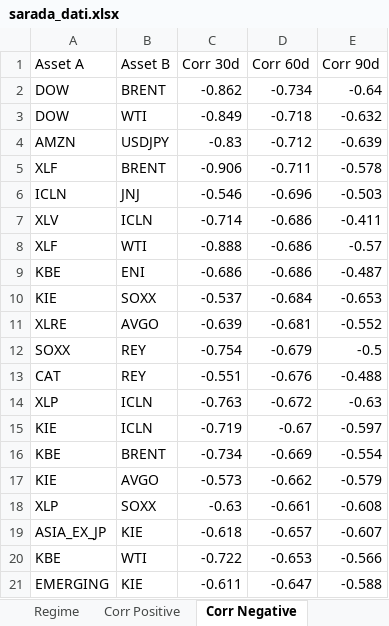
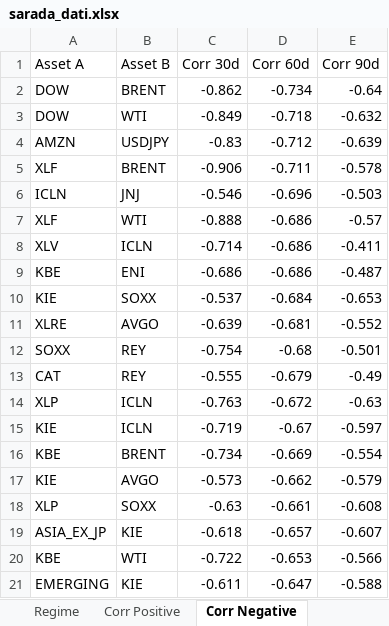
Before and after one commit to giapal96-star/jennifer-trading-dashbord, an Excel workbook: docs/sarada_dati.xlsx, sheet Corr Negative, drawn as a sheet; values as stored, in another font and other column widths than the file's, no borders; removed rows and columns are numbered as before the commit, all else as after; the diff names each change by its address in the sheet, - before the commit and + after, or states it on an @@ line.

```diff
--- a/docs/sarada_dati.xlsx (sheet Corr Negative)
+++ b/docs/sarada_dati.xlsx (sheet Corr Negative)
@@ row 8 moved to row 7: XLF @@
-D12 (Corr 60d): -0.679
+D12 (Corr 60d): -0.68
-E12 (Corr 90d): -0.5
+E12 (Corr 90d): -0.501
-row 13: CAT | REY | -0.551 | -0.676 | -0.488
+row 13: CAT | REY | -0.555 | -0.679 | -0.49
```
Also changed, not shown: sheet Ranking Daily, sheet Ranking Weekly, sheet Ranking Monthly, sheet Macro, sheet Regime, sheet Corr Positive, 2 other files.
